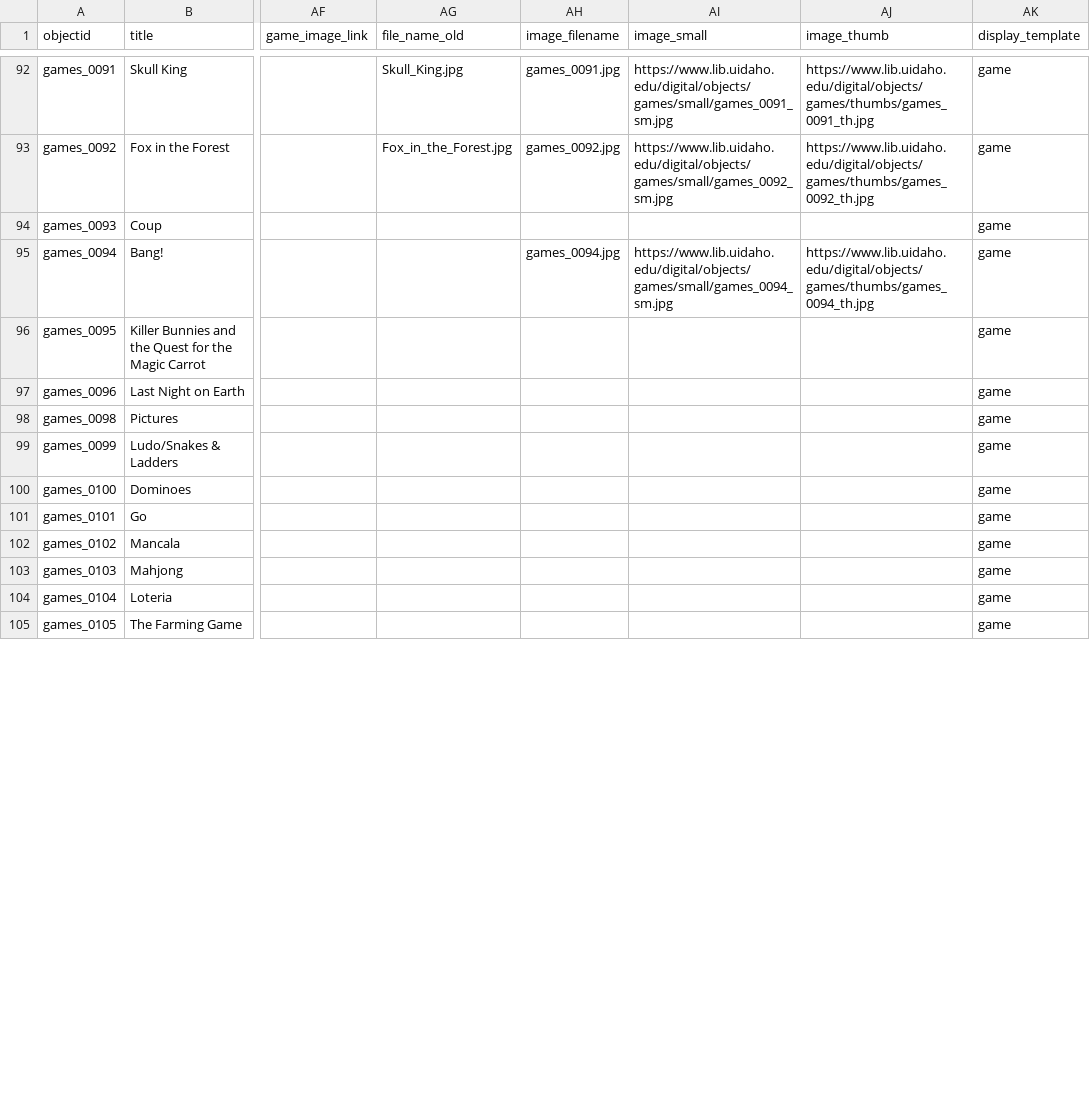
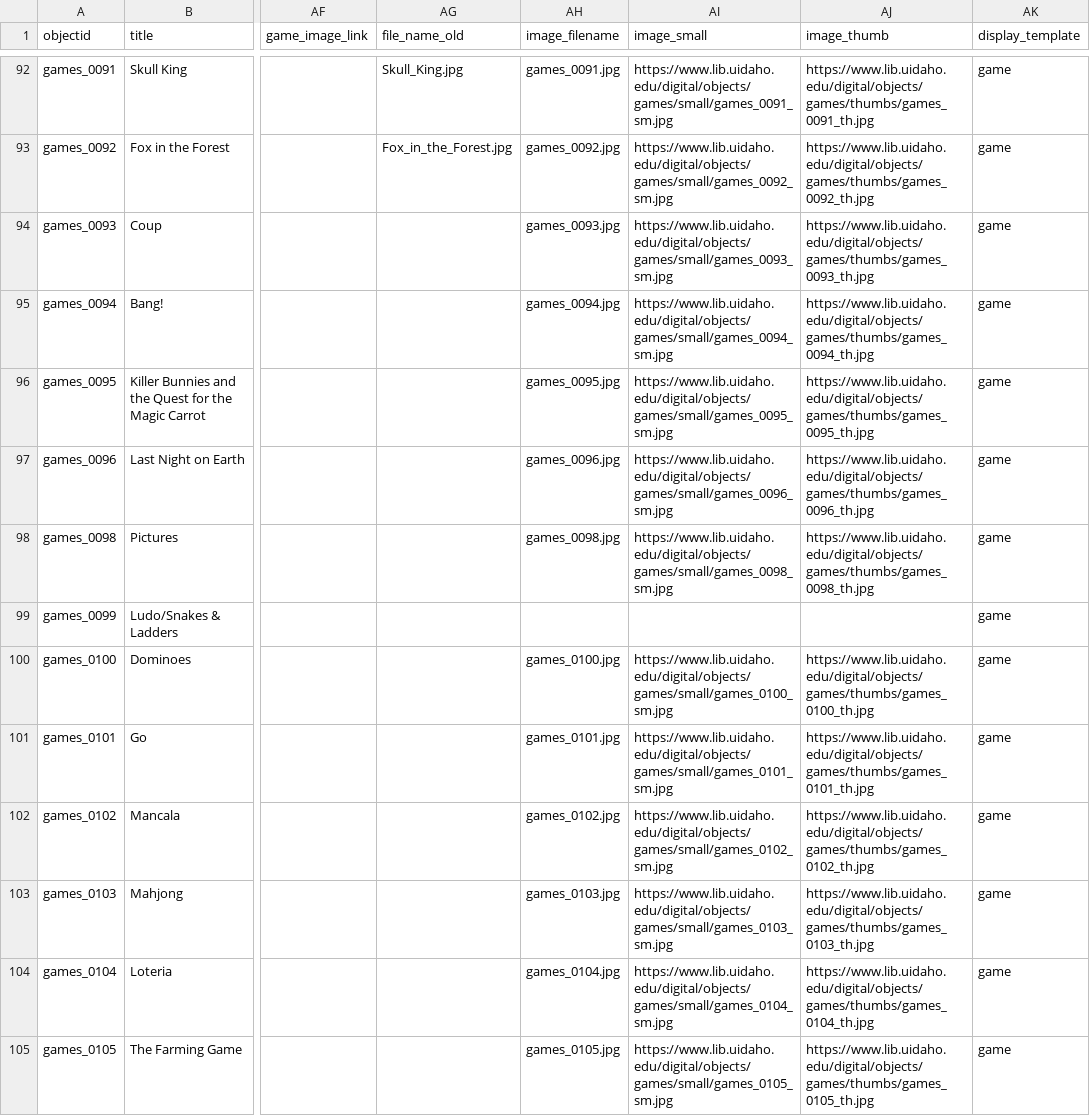
Before and after one commit to uidaholib/games_source, a CSV file: _data/board_games_collection.csv, drawn as a sheet; only a part is shown, gaps mark what is left out; the diff covers the shown part only; the diff names each change by its address in the sheet, - before the commit and + after, or states it on an @@ line.

Commit message:
update metadata with new images

```diff
--- a/_data/board_games_collection.csv
+++ b/_data/board_games_collection.csv
-AH94 (image_filename): (empty)
+AH94 (image_filename): games_0093.jpg
-AI94 (image_small): (empty)
+AI94 (image_small): https://www.lib.uidaho.edu/digital/objects/games/small/games_0093_sm.jpg
-AJ94 (image_thumb): (empty)
+AJ94 (image_thumb): https://www.lib.uidaho.edu/digital/objects/games/thumbs/games_0093_th.jpg
-AH96 (image_filename): (empty)
+AH96 (image_filename): games_0095.jpg
-AI96 (image_small): (empty)
+AI96 (image_small): https://www.lib.uidaho.edu/digital/objects/games/small/games_0095_sm.jpg
-AJ96 (image_thumb): (empty)
+AJ96 (image_thumb): https://www.lib.uidaho.edu/digital/objects/games/thumbs/games_0095_th.jpg
-AH97 (image_filename): (empty)
+AH97 (image_filename): games_0096.jpg
-AI97 (image_small): (empty)
+AI97 (image_small): https://www.lib.uidaho.edu/digital/objects/games/small/games_0096_sm.jpg
-AJ97 (image_thumb): (empty)
+AJ97 (image_thumb): https://www.lib.uidaho.edu/digital/objects/games/thumbs/games_0096_th.jpg
-AH98 (image_filename): (empty)
+AH98 (image_filename): games_0098.jpg
-AI98 (image_small): (empty)
+AI98 (image_small): https://www.lib.uidaho.edu/digital/objects/games/small/games_0098_sm.jpg
-AJ98 (image_thumb): (empty)
+AJ98 (image_thumb): https://www.lib.uidaho.edu/digital/objects/games/thumbs/games_0098_th.jpg
-AH100 (image_filename): (empty)
+AH100 (image_filename): games_0100.jpg
-AI100 (image_small): (empty)
+AI100 (image_small): https://www.lib.uidaho.edu/digital/objects/games/small/games_0100_sm.jpg
-AJ100 (image_thumb): (empty)
+AJ100 (image_thumb): https://www.lib.uidaho.edu/digital/objects/games/thumbs/games_0100_th.jpg
-AH101 (image_filename): (empty)
+AH101 (image_filename): games_0101.jpg
-AI101 (image_small): (empty)
+AI101 (image_small): https://www.lib.uidaho.edu/digital/objects/games/small/games_0101_sm.jpg
-AJ101 (image_thumb): (empty)
+AJ101 (image_thumb): https://www.lib.uidaho.edu/digital/objects/games/thumbs/games_0101_th.jpg
-AH102 (image_filename): (empty)
+AH102 (image_filename): games_0102.jpg
-AI102 (image_small): (empty)
+AI102 (image_small): https://www.lib.uidaho.edu/digital/objects/games/small/games_0102_sm.jpg
-AJ102 (image_thumb): (empty)
+AJ102 (image_thumb): https://www.lib.uidaho.edu/digital/objects/games/thumbs/games_0102_th.jpg
-AH103 (image_filename): (empty)
+AH103 (image_filename): games_0103.jpg
-AI103 (image_small): (empty)
+AI103 (image_small): https://www.lib.uidaho.edu/digital/objects/games/small/games_0103_sm.jpg
-AJ103 (image_thumb): (empty)
+AJ103 (image_thumb): https://www.lib.uidaho.edu/digital/objects/games/thumbs/games_0103_th.jpg
-AH104 (image_filename): (empty)
+AH104 (image_filename): games_0104.jpg
-AI104 (image_small): (empty)
+AI104 (image_small): https://www.lib.uidaho.edu/digital/objects/games/small/games_0104_sm.jpg
-AJ104 (image_thumb): (empty)
+AJ104 (image_thumb): https://www.lib.uidaho.edu/digital/objects/games/thumbs/games_0104_th.jpg
-AH105 (image_filename): (empty)
+AH105 (image_filename): games_0105.jpg
-AI105 (image_small): (empty)
+AI105 (image_small): https://www.lib.uidaho.edu/digital/objects/games/small/games_0105_sm.jpg
-AJ105 (image_thumb): (empty)
+AJ105 (image_thumb): https://www.lib.uidaho.edu/digital/objects/games/thumbs/games_0105_th.jpg
```
Also changed, not shown: 21 edited cells elsewhere in this file.
